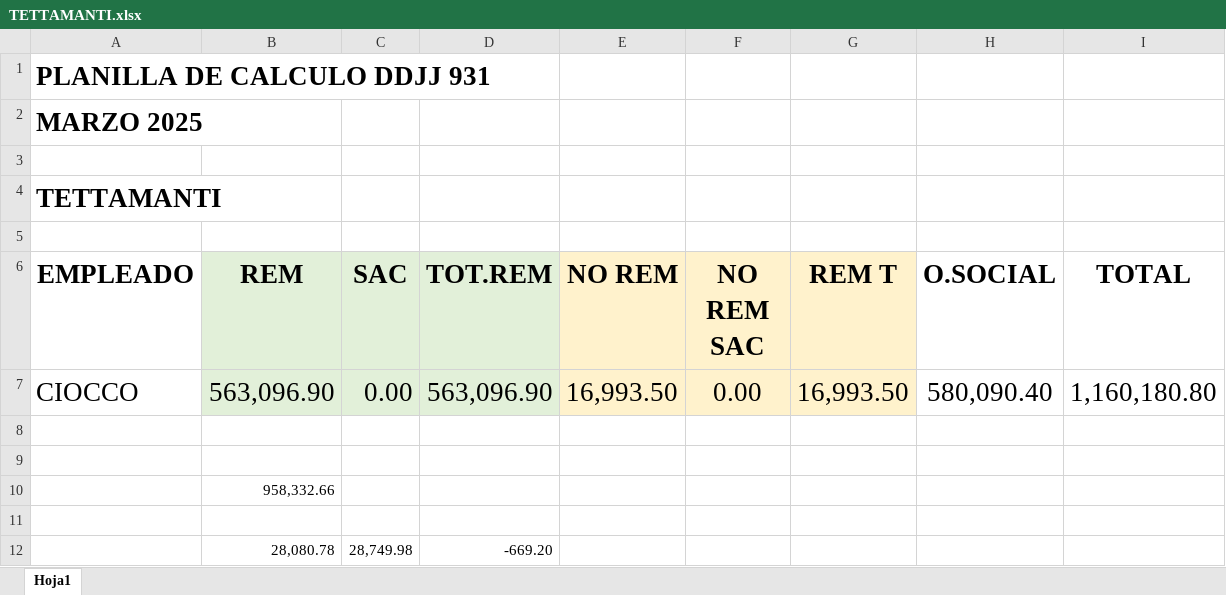
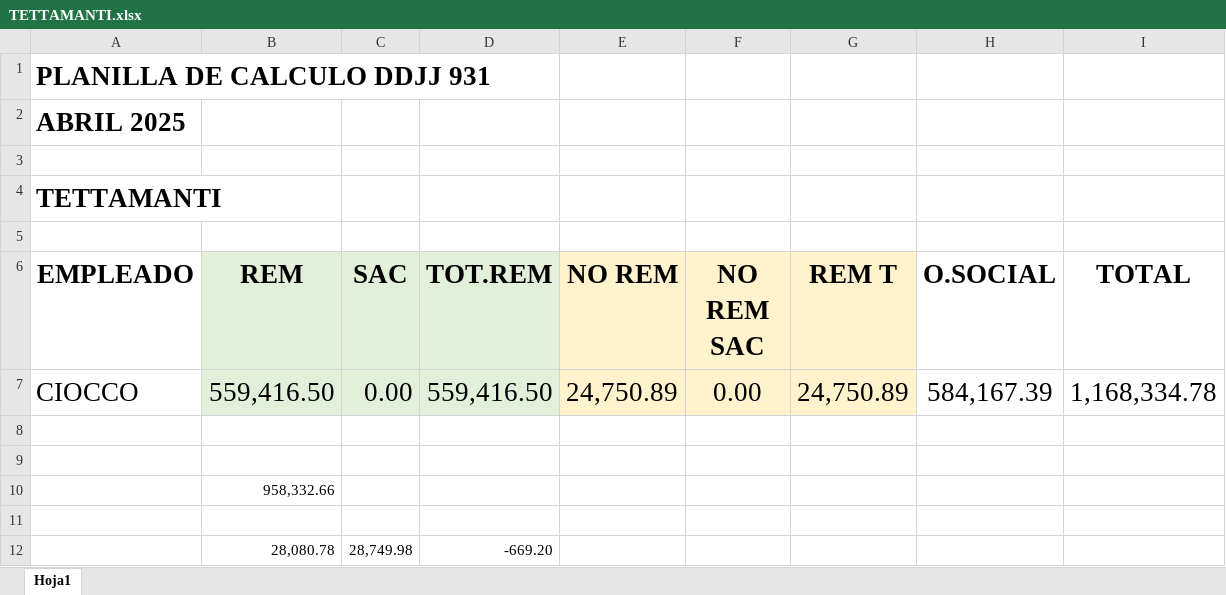
Before and after one commit to juanmartinmorganti/sueldos-oficina, an Excel workbook: 04-abril/2_TETTAMANTI/TETTAMANTI.xlsx, sheet Hoja1, drawn as a sheet; values as stored, in another font and other column widths than the file's, no borders; the diff names each change by its address in the sheet, - before the commit and + after, or states it on an @@ line.

```diff
--- a/04-abril/2_TETTAMANTI/TETTAMANTI.xlsx (sheet Hoja1)
+++ b/04-abril/2_TETTAMANTI/TETTAMANTI.xlsx (sheet Hoja1)
-A2 (EMPLEADO): MARZO 2025
+A2 (EMPLEADO): ABRIL 2025
-B7 (REM): 563,096.90
+B7 (REM): 559,416.50
-D7 (TOT.REM): 563,096.90
+D7 (TOT.REM): 559,416.50
-E7 (NO REM): 16,993.50
+E7 (NO REM): 24,750.89
-G7 (REM T): 16,993.50
+G7 (REM T): 24,750.89
-H7 (O.SOCIAL): 580,090.40
+H7 (O.SOCIAL): 584,167.39
-I7 (TOTAL): 1,160,180.80
+I7 (TOTAL): 1,168,334.78
```
Also changed, not shown: 04-abril/3_FENIX/FENIX.xlsx, 04-abril/4_SANCHEZ/SANCHEZ.xlsx, 18 other files.
